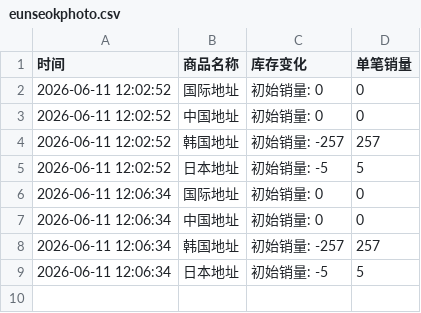
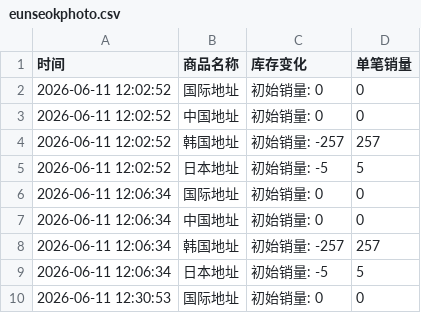
Before and after one commit to yuiki001/eunseokphoto-k40619, a CSV file: eunseokphoto.csv, drawn as a sheet.

Commit message:
自动更新数据 2026-06-11 12:30:56

```diff
--- a/eunseokphoto.csv
+++ b/eunseokphoto.csv
@@ -9 +9,2 @@
 2026-06-11 12:06:34,日本地址,初始销量: -5,5
+2026-06-11 12:30:53,国际地址,初始销量: 0,0
```
